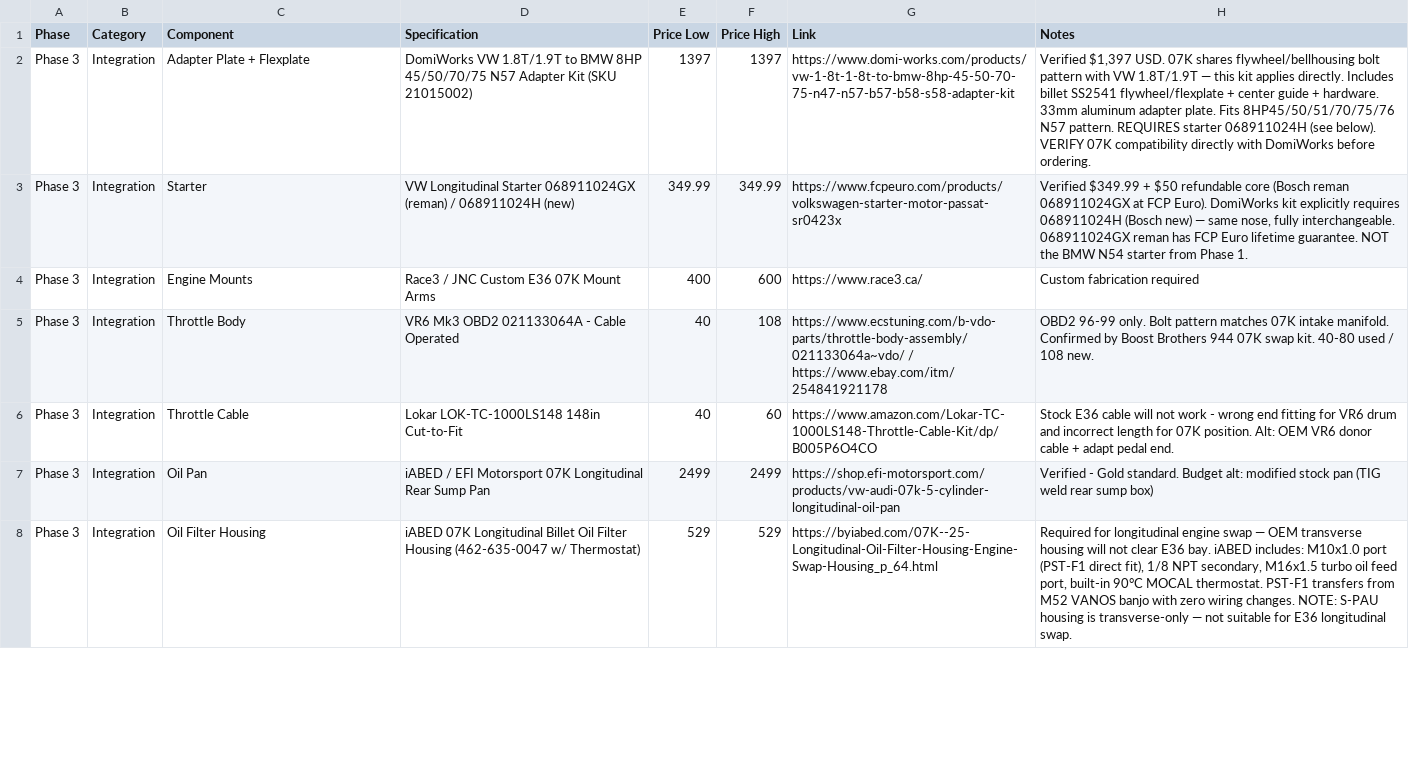
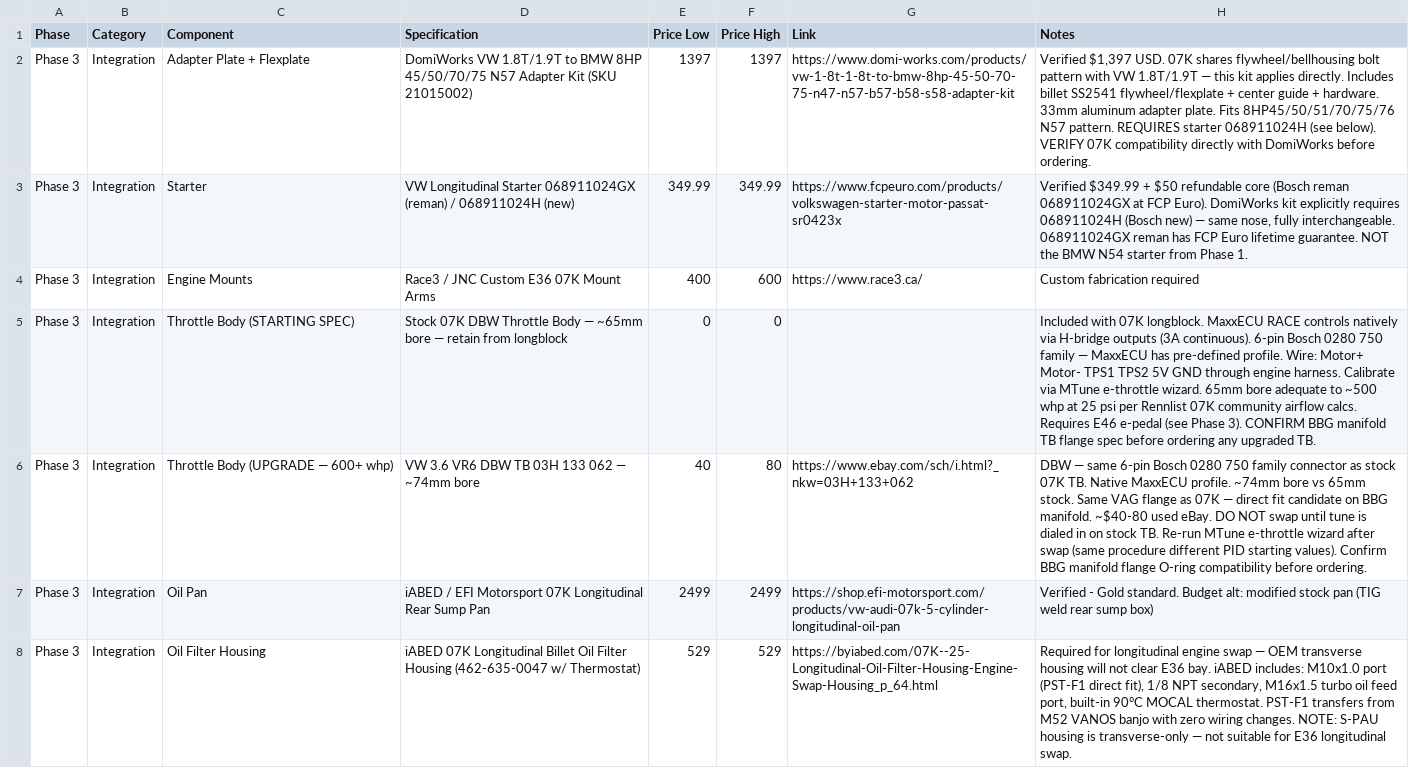
Before and after one commit to wesleyxcooper/e36-build-docs, a CSV file: E36_CSVs/E36_Phase3_FinalSwap.csv, drawn as a sheet; only a part is shown.

Commit message:
Phase3 TB: swap cable spec to DBW; add 3.6 VR6 upgrade row
Replace cable VR6 TB (021133064A) and Lokar cable rows with:
- Stock 07K DBW TB as starting spec ($0 — included with longblock)
- VW 3.6 VR6 DBW TB (03H 133 062) as 600+ whp upgrade path

Both DBW, same 6-pin Bosch 0280 750 family, native MaxxECU profile.
VR6 TB: ~74mm vs 65mm stock, same VAG flange, ~$40-80 used eBay.
Notes include BBG manifold flange confirmation requirement.

```diff
--- a/E36_CSVs/E36_Phase3_FinalSwap.csv
+++ b/E36_CSVs/E36_Phase3_FinalSwap.csv
@@ -4,4 +4,4 @@ Phase 3,Integration,Starter,VW Longitudinal Starter 068911024GX (reman) / 068911
 Phase 3,Integration,Engine Mounts,Race3 / JNC Custom E36 07K Mount Arms,400,600,https://www.race3.ca/,Custom fabrication required
-Phase 3,Integration,Throttle Body,VR6 Mk3 OBD2 021133064A - Cable Operated,40,108,https://www.ecstuning.com/b-vdo-parts/throttle-body-assembly/021133064a~vdo/ / https://www.ebay.com/itm/254841921178,OBD2 96-99 only. Bolt pattern matches 07K intake manifold. Confirmed by Boost Brothers 944 07K swap kit. 40-80 used / 108 new.
-Phase 3,Integration,Throttle Cable,Lokar LOK-TC-1000LS148 148in Cut-to-Fit,40,60,https://www.amazon.com/Lokar-TC-1000LS148-Throttle-Cable-Kit/dp/B005P6O4CO,Stock E36 cable will not work - wrong end fitting for VR6 drum and incorrect length for 07K position. Alt: OEM VR6 donor cable + adapt pedal end.
+Phase 3,Integration,Throttle Body (STARTING SPEC),Stock 07K DBW Throttle Body — ~65mm bore — retain from longblock,0,0,,Included with 07K longblock. MaxxECU RACE controls natively via H-bridge outputs (3A continuous). 6-pin Bosch 0280 750 family — MaxxECU has pre-defined profile. Wire: Motor+ Motor- TPS1 TPS2 5V GND through engine harness. Calibrate via MTune e-throttle wizard. 65mm bore adequate to ~500 whp at 25 psi per Rennlist 07K community airflow calcs. Requires E46 e-pedal (see Phase 3). CONFIRM BBG manifold TB flange spec before ordering any upgraded TB.
+Phase 3,Integration,Throttle Body (UPGRADE — 600+ whp),VW 3.6 VR6 DBW TB 03H 133 062 — ~74mm bore,40,80,https://www.ebay.com/sch/i.html?_nkw=03H+133+062,DBW — same 6-pin Bosch 0280 750 family connector as stock 07K TB. Native MaxxECU profile. ~74mm bore vs 65mm stock. Same VAG flange as 07K — direct fit candidate on BBG manifold. ~$40-80 used eBay. DO NOT swap until tune is dialed in on stock TB. Re-run MTune e-throttle wizard after swap (same procedure different PID starting values). Confirm BBG manifold flange O-ring compatibility before ordering.
 Phase 3,Integration,Oil Pan,iABED / EFI Motorsport 07K Longitudinal Rear Sump Pan,2499,2499,https://shop.efi-motorsport.com/products/vw-audi-07k-5-cylinder-longitudinal-oil-pan,Verified - Gold standard. Budget alt: modified stock pan (TIG weld rear sump box)
```
